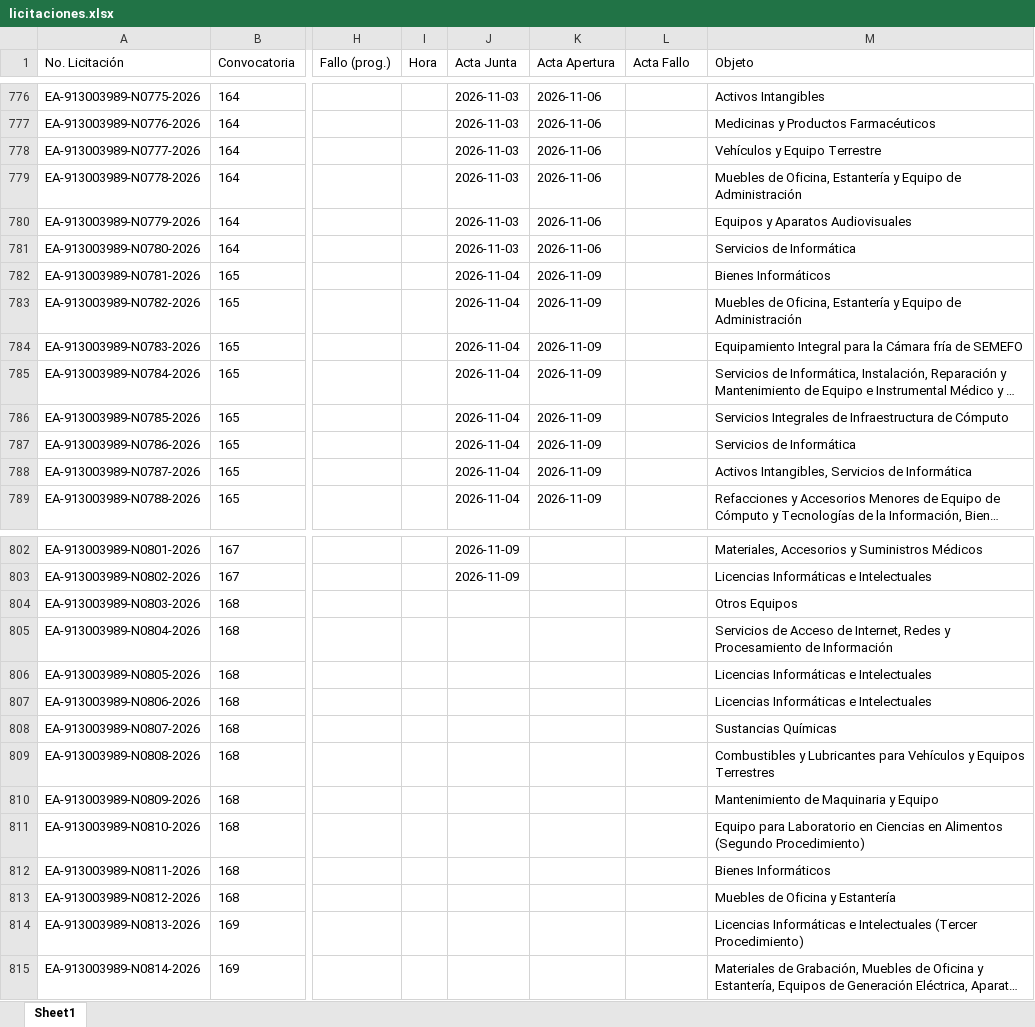
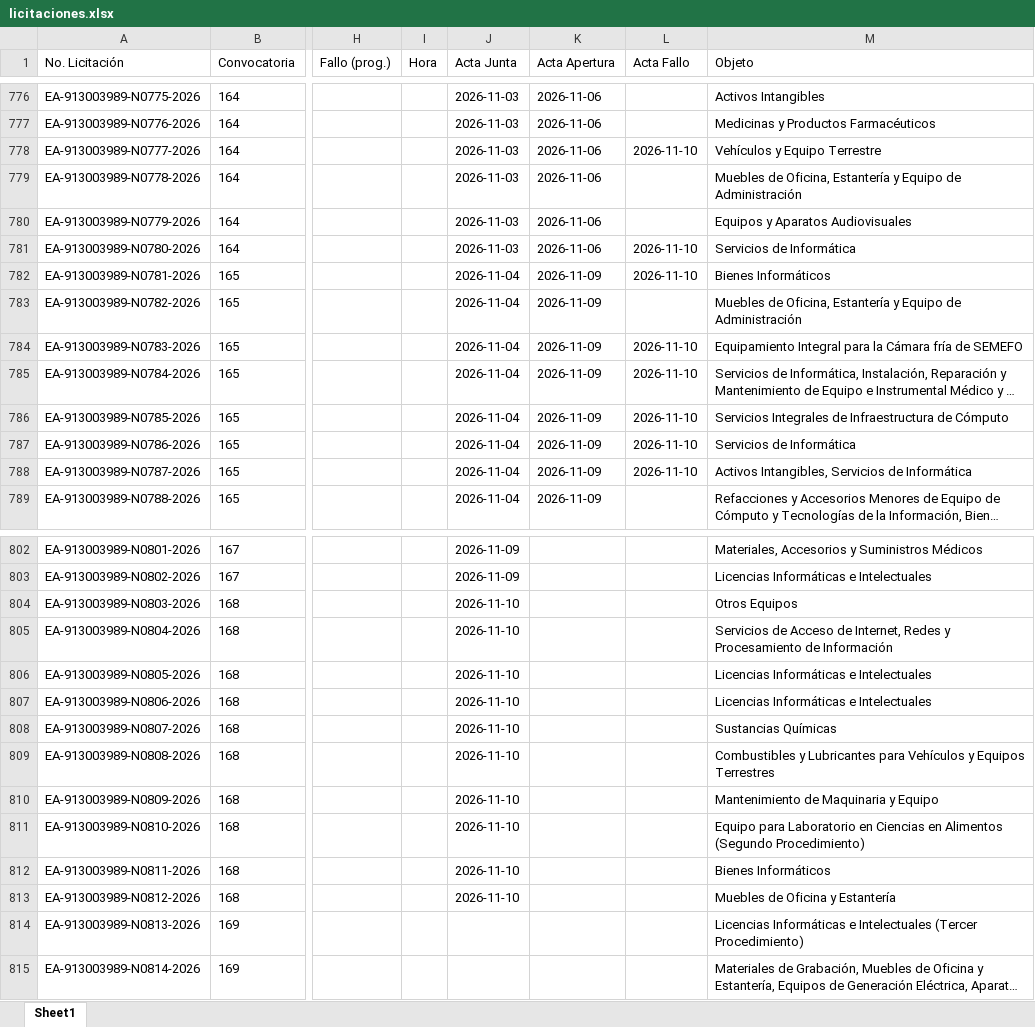
Before and after one commit to aleexroldaansftw/monitorlicitaciones, an Excel workbook: data/licitaciones.xlsx, sheet Sheet1, drawn as a sheet; only a part is shown, gaps mark what is left out; long unchanged cells end in …; values as stored, in another font and other column widths than the file's, no borders; the diff covers the shown part only; the diff names each change by its address in the sheet, - before the commit and + after, or states it on an @@ line.

```diff
--- a/data/licitaciones.xlsx (sheet Sheet1)
+++ b/data/licitaciones.xlsx (sheet Sheet1)
-L778 (Acta Fallo): (empty)
+L778 (Acta Fallo): 2026-11-10
-L781:L782 (Acta Fallo): (empty)
+L781:L782 (Acta Fallo): 2026-11-10
-L784:L788 (Acta Fallo): (empty)
+L784:L788 (Acta Fallo): 2026-11-10
-J804:J813 (Acta Junta): (empty)
+J804:J813 (Acta Junta): 2026-11-10
```
Also changed, not shown: 2 edited cells elsewhere in this sheet, 2 other files.
